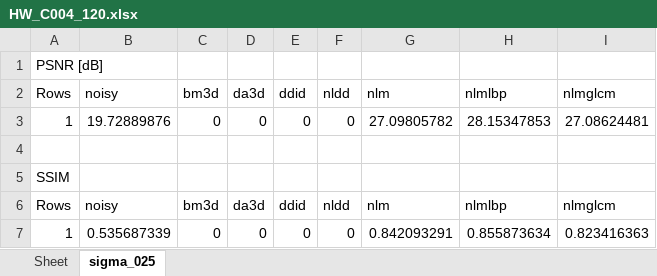
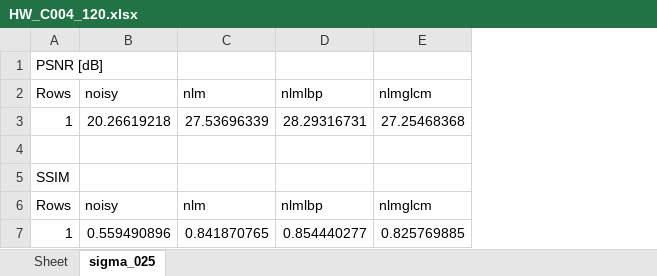
Before and after one commit to Vinicius-MA/nlm_glcm, an Excel workbook: Python/testes-tempo/HW_C004_120.xlsx, sheet sigma_025, drawn as a sheet; values as stored, in another font and other column widths than the file's, no borders; removed rows and columns are numbered as before the commit, all else as after; the diff names each change by its address in the sheet, - before the commit and + after, or states it on an @@ line.

```diff
--- a/Python/testes-tempo/HW_C004_120.xlsx (sheet sigma_025)
+++ b/Python/testes-tempo/HW_C004_120.xlsx (sheet sigma_025)
-column C, row 2: bm3d; row 6: bm3d
-column D, row 2: da3d; row 6: da3d
-column E, row 2: ddid; row 6: ddid
-column F, row 2: nldd; row 6: nldd
-row 3: 1 | 19.72889876 | 0 | 0 | 0 | 0 | 27.09805782 | 28.15347853 | 27.08624481
+row 3: 1 | 20.26619218 | 27.53696339 | 28.29316731 | 27.25468368
-row 7: 1 | 0.535687339 | 0 | 0 | 0 | 0 | 0.842093291 | 0.855873634 | 0.823416363
+row 7: 1 | 0.559490896 | 0.841870765 | 0.854440277 | 0.825769885
```
Also changed, not shown: Python/testes-tempo/HW_C001_120.xlsx, 18 other files.
